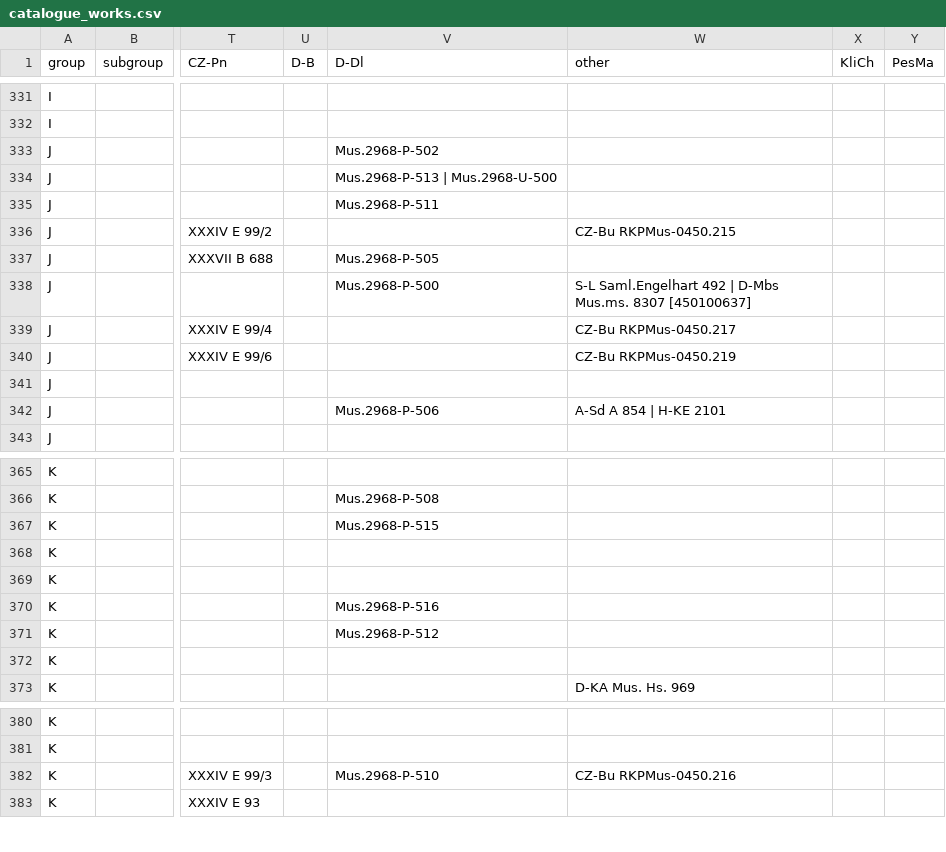
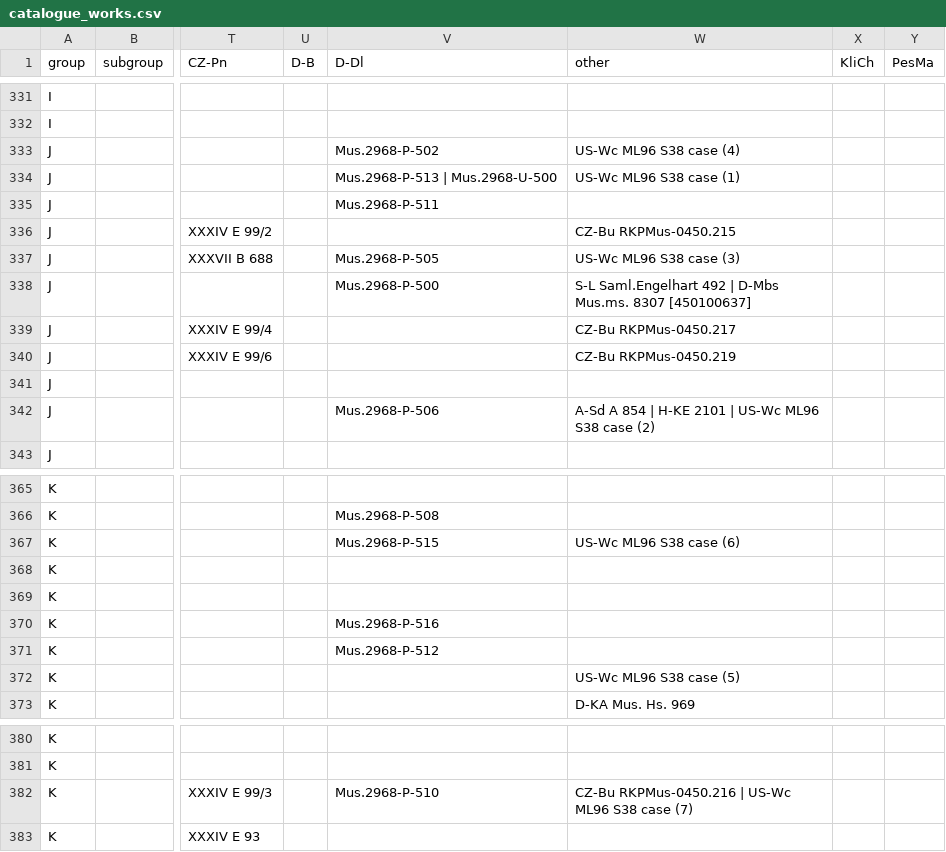
Before and after one commit to edition-esser-skala/tuma-catalogue-of-works, a CSV file: data/catalogue_works.csv, drawn as a sheet; only a part is shown, gaps mark what is left out; the diff names each change by its address in the sheet, - before the commit and + after, or states it on an @@ line.

```diff
--- a/data/catalogue_works.csv
+++ b/data/catalogue_works.csv
-W333 (other): (empty)
+W333 (other): US-Wc ML96 S38 case (4)
-W334 (other): (empty)
+W334 (other): US-Wc ML96 S38 case (1)
-W337 (other): (empty)
+W337 (other): US-Wc ML96 S38 case (3)
-W342 (other): A-Sd A 854 | H-KE 2101
+W342 (other): A-Sd A 854 | H-KE 2101 | US-Wc ML96 S38 case (2)
-W367 (other): (empty)
+W367 (other): US-Wc ML96 S38 case (6)
-W372 (other): (empty)
+W372 (other): US-Wc ML96 S38 case (5)
-W382 (other): CZ-Bu RKPMus-0450.216
+W382 (other): CZ-Bu RKPMus-0450.216 | US-Wc ML96 S38 case (7)
```
Also changed, not shown: data/works_missing_in_rism.csv.
